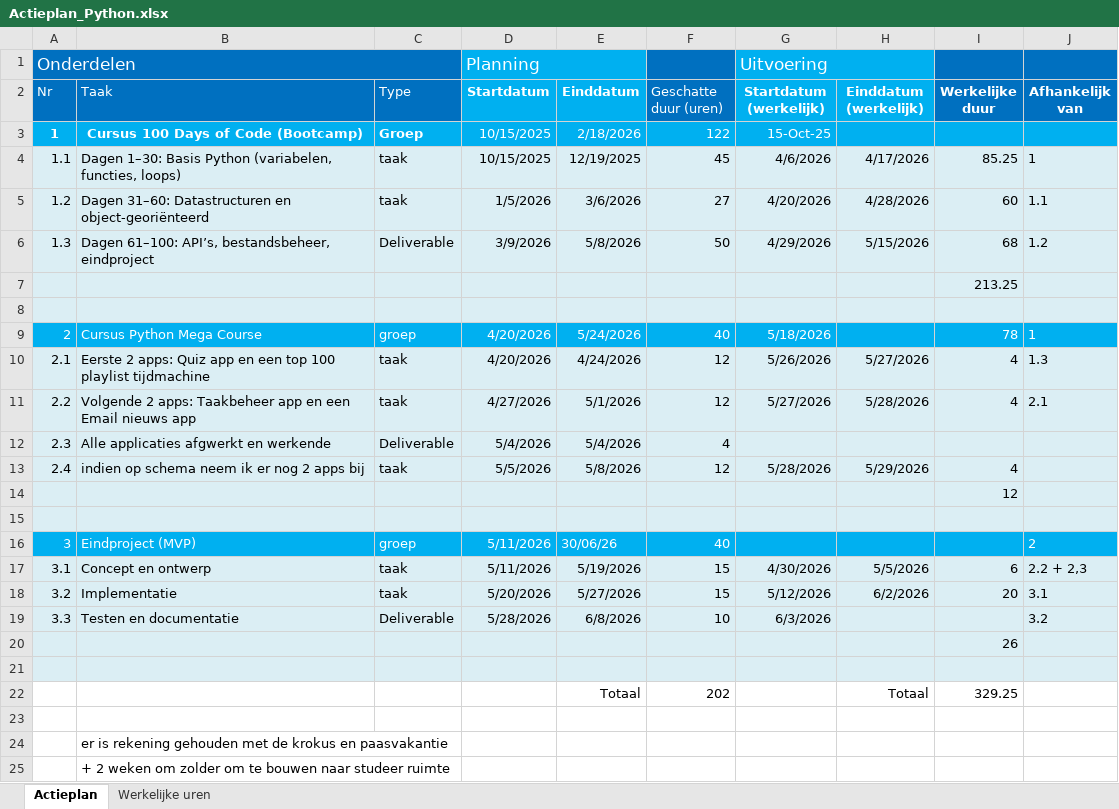
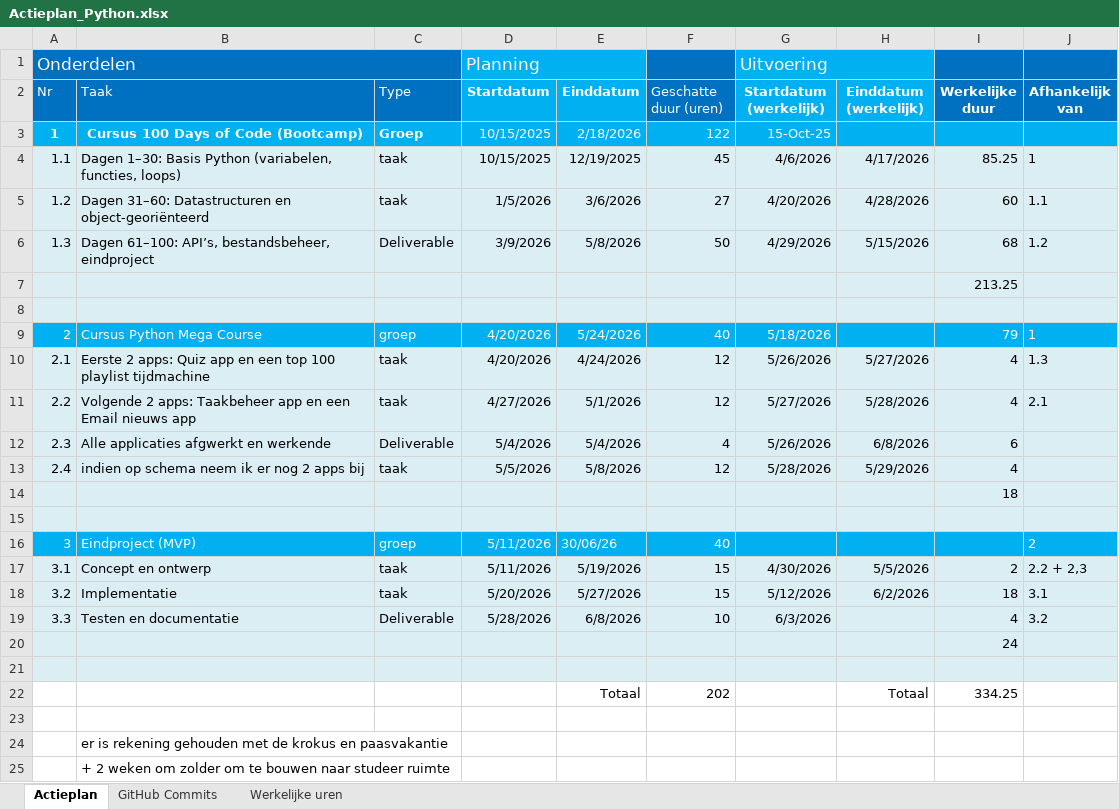
Before and after one commit to BartBrondeel/LLL-BartBrondeel-2526, an Excel workbook: Opstart_documenten/Actieplan_Python.xlsx, sheet Actieplan, drawn as a sheet; values as stored, in another font and other column widths than the file's, no borders; the diff names each change by its address in the sheet, - before the commit and + after, or states it on an @@ line.

Commit message:
Update: Actieplan

```diff
--- a/Opstart_documenten/Actieplan_Python.xlsx (sheet Actieplan)
+++ b/Opstart_documenten/Actieplan_Python.xlsx (sheet Actieplan)
+sheet tab: GitHub Commits
-I9 (Werkelijke duur): 78
+I9 (Werkelijke duur): 79
-G12 (Startdatum (werkelijk)): (empty)
+G12 (Startdatum (werkelijk)): 5/26/2026
-H12 (Einddatum (werkelijk)): (empty)
+H12 (Einddatum (werkelijk)): 6/8/2026
-I12 (Werkelijke duur): (empty)
+I12 (Werkelijke duur): 6
-I14 (Werkelijke duur): 12
+I14 (Werkelijke duur): 18
-I17 (Werkelijke duur): 6
+I17 (Werkelijke duur): 2
-I18 (Werkelijke duur): 20
+I18 (Werkelijke duur): 18
-I19 (Werkelijke duur): (empty)
+I19 (Werkelijke duur): 4
-I20 (Werkelijke duur): 26
+I20 (Werkelijke duur): 24
-I22 (Werkelijke duur): 329.25
+I22 (Werkelijke duur): 334.25
```
Also changed, not shown: 1 other file.
